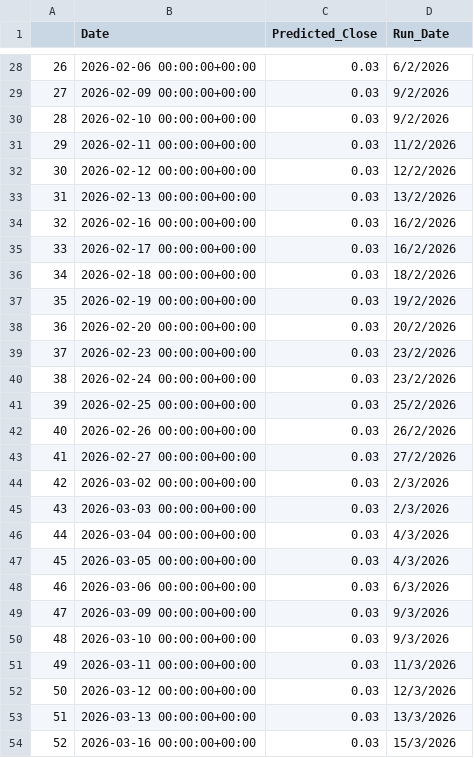
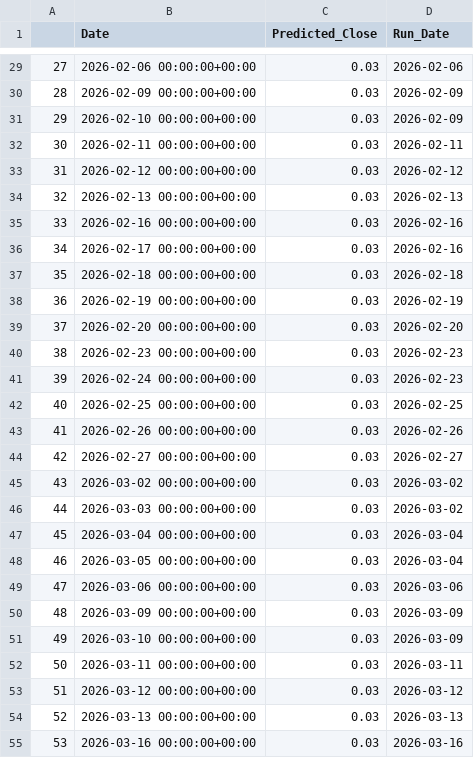
Before and after one commit to ParnNasa32/Thailand-s-Energy-Stock-Price-Forecasting-Website, a CSV file: scripts/รวมplot_df/plot_df_CV.csv, drawn as a sheet; only a part is shown, gaps mark what is left out; addresses are those after the commit; the diff covers the shown part only; the diff names each change by its address in the sheet, - before the commit and + after, or states it on an @@ line.

```diff
--- a/scripts/รวมplot_df/plot_df_CV.csv
+++ b/scripts/รวมplot_df/plot_df_CV.csv
@@ column A renumbered between rows 3 and 64 @@
-D29 (Run_Date): 6/2/2026
+D29 (Run_Date): 2026-02-06
-D30:D31 (Run_Date): 9/2/2026
+D30:D31 (Run_Date): 2026-02-09
-D32 (Run_Date): 11/2/2026
+D32 (Run_Date): 2026-02-11
-D33 (Run_Date): 12/2/2026
+D33 (Run_Date): 2026-02-12
-D34 (Run_Date): 13/2/2026
+D34 (Run_Date): 2026-02-13
-D35:D36 (Run_Date): 16/2/2026
+D35:D36 (Run_Date): 2026-02-16
-D37 (Run_Date): 18/2/2026
+D37 (Run_Date): 2026-02-18
-D38 (Run_Date): 19/2/2026
+D38 (Run_Date): 2026-02-19
-D39 (Run_Date): 20/2/2026
+D39 (Run_Date): 2026-02-20
-D40:D41 (Run_Date): 23/2/2026
+D40:D41 (Run_Date): 2026-02-23
-D42 (Run_Date): 25/2/2026
+D42 (Run_Date): 2026-02-25
-D43 (Run_Date): 26/2/2026
+D43 (Run_Date): 2026-02-26
-D44 (Run_Date): 27/2/2026
+D44 (Run_Date): 2026-02-27
-D45:D46 (Run_Date): 2/3/2026
+D45:D46 (Run_Date): 2026-03-02
-D47:D48 (Run_Date): 4/3/2026
+D47:D48 (Run_Date): 2026-03-04
-D49 (Run_Date): 6/3/2026
+D49 (Run_Date): 2026-03-06
-D50:D51 (Run_Date): 9/3/2026
+D50:D51 (Run_Date): 2026-03-09
-D52 (Run_Date): 11/3/2026
+D52 (Run_Date): 2026-03-11
-D53 (Run_Date): 12/3/2026
+D53 (Run_Date): 2026-03-12
-D54 (Run_Date): 13/3/2026
+D54 (Run_Date): 2026-03-13
-D55 (Run_Date): 15/3/2026
+D55 (Run_Date): 2026-03-16
```
Also changed, not shown: 8 added rows and 35 edited cells elsewhere in this file.
